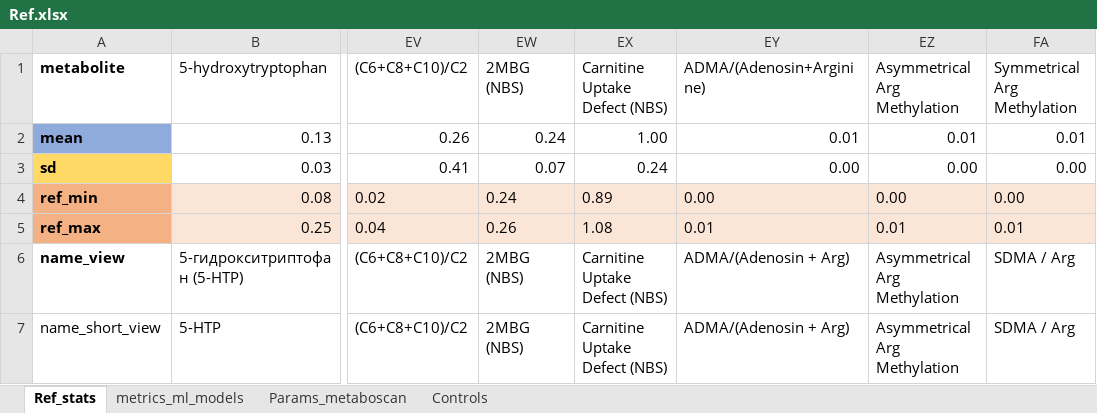
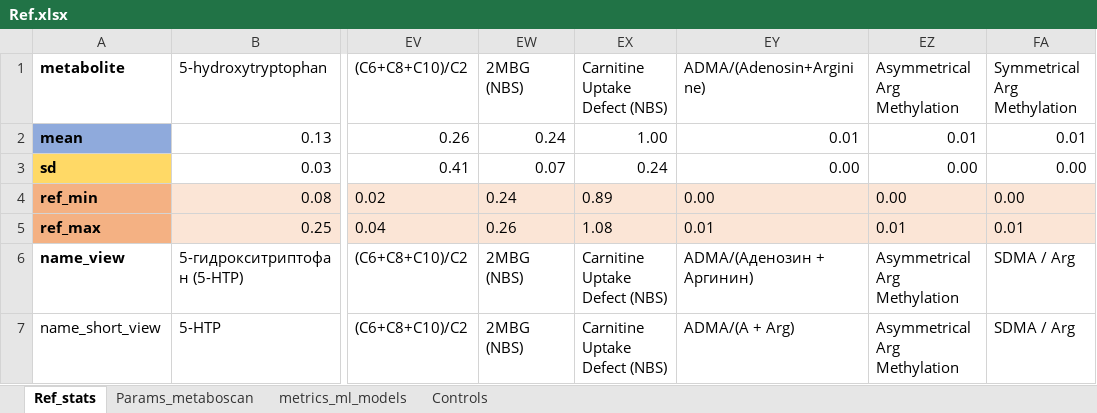
Before and after one commit to FimaLab/REPORT_METABOSCAN, an Excel workbook: Ref.xlsx, sheet Ref_stats, drawn as a sheet; only a part is shown, gaps mark what is left out; values as stored, in another font and other column widths than the file's, no borders; the diff names each change by its address in the sheet, - before the commit and + after, or states it on an @@ line.

```diff
--- a/Ref.xlsx (sheet Ref_stats)
+++ b/Ref.xlsx (sheet Ref_stats)
@@ sheet tab order changed: Ref_stats | Params_metaboscan | metrics_ml_models | Controls @@
-EY6: ADMA/(Adenosin + Arg)
+EY6: ADMA/(Аденозин + Аргинин)
-EY7: ADMA/(Adenosin + Arg)
+EY7: ADMA/(A + Arg)
```
Also changed, not shown: sheet Params_metaboscan, 12 other files.
